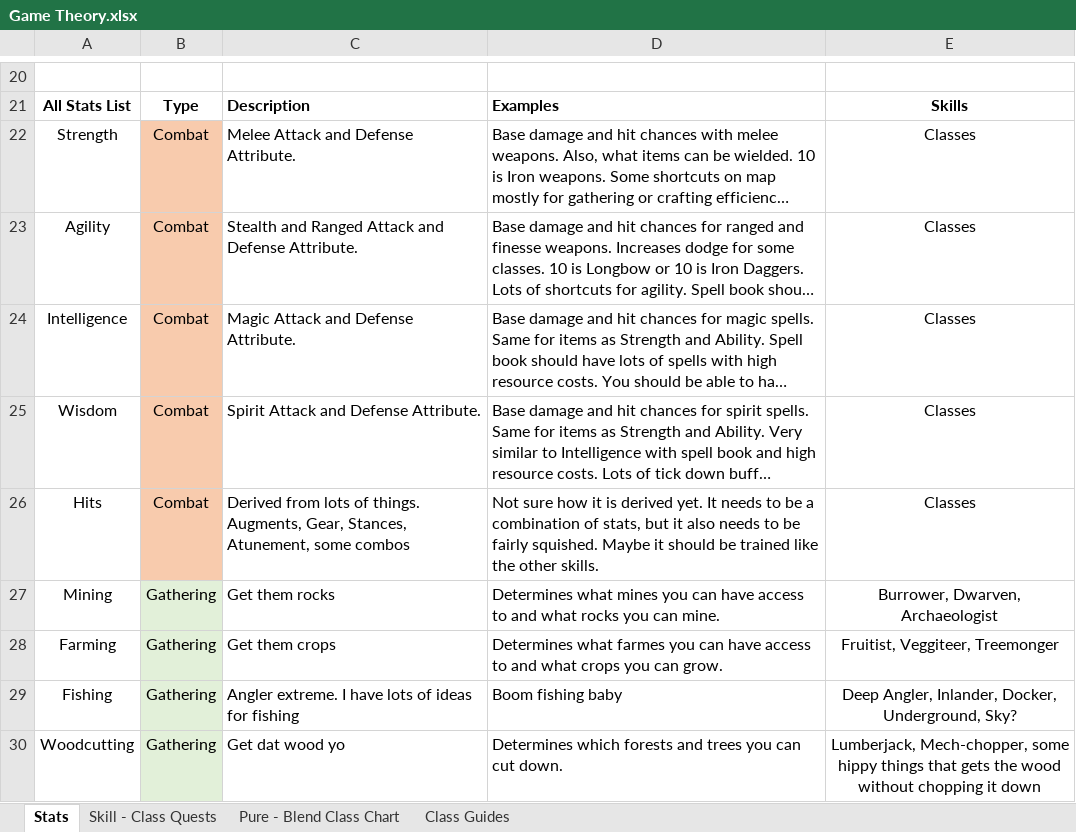
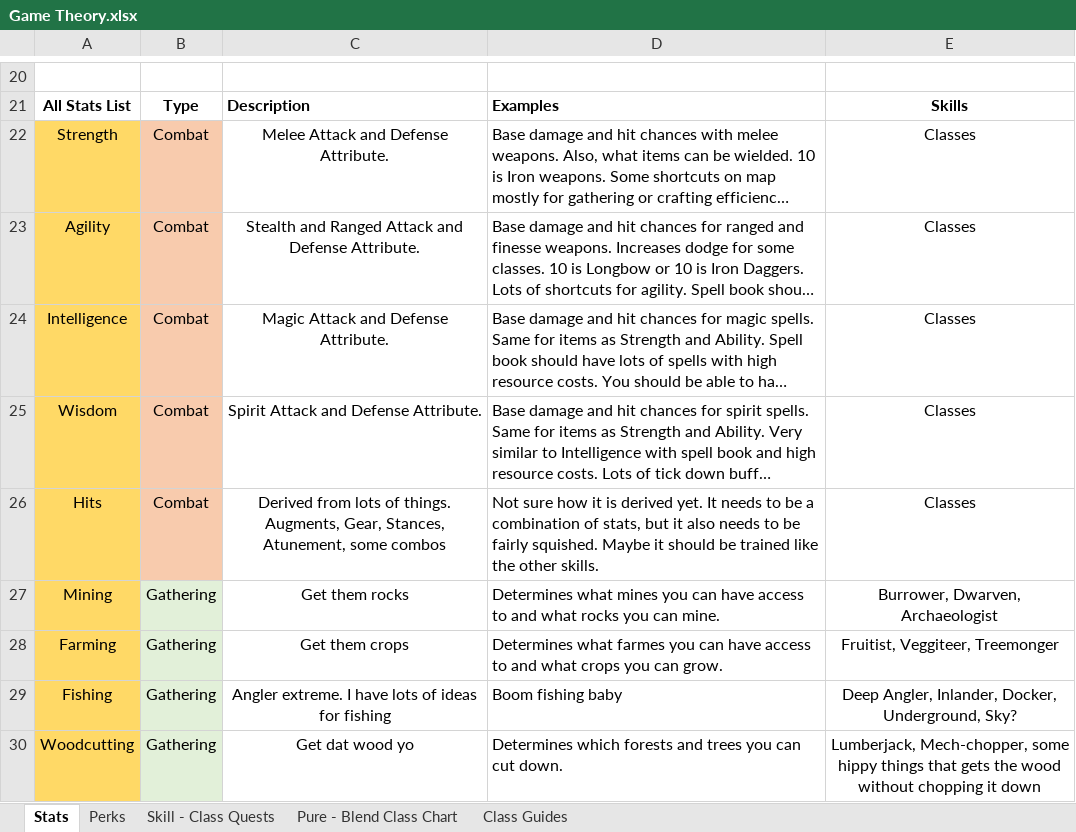
Before and after one commit to TwiceBorn2012/Public-Projects, an Excel workbook: Game Theory.xlsx, sheet Stats, drawn as a sheet; only a part is shown, gaps mark what is left out; long unchanged cells end in …; values as stored, in another font and other column widths than the file's, no borders; charts and pictures not drawn; the diff covers the shown part only; the diff names each change by its address in the sheet, - before the commit and + after, or states it on an @@ line.

```diff
--- a/Game Theory.xlsx (sheet Stats)
+++ b/Game Theory.xlsx (sheet Stats)
+sheet tab: Perks
-A22:A30 fill: none
+A22:A30 fill: #FFD966
-C22:C30 alignment: left
+C22:C30 alignment: center
```
Also changed, not shown: 2 edited cells and cell formats elsewhere in this sheet, sheet Skill - Class Quests, sheet Pure - Blend Class Chart, sheet Class Guides, charts or pictures.
